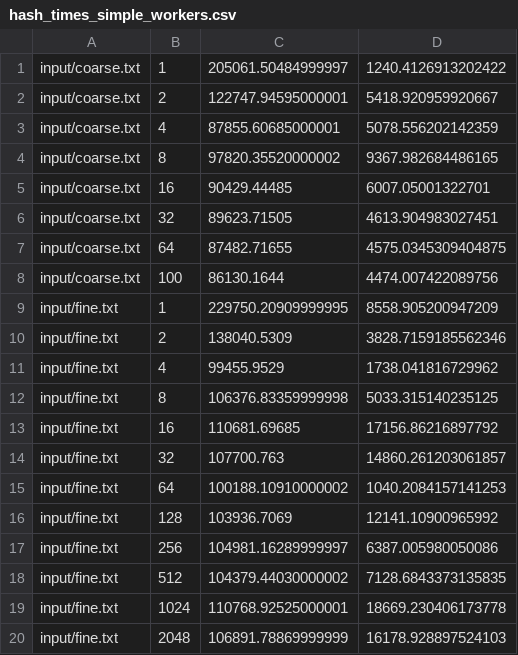
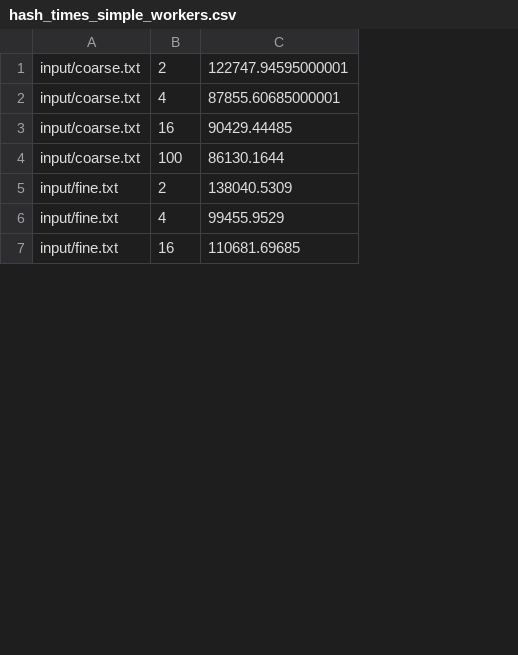
Before and after one commit to oneamtu/parallel_systems, a CSV file: ps_hw3/timings/hash_times_simple_workers.csv, drawn as a sheet; only a part is shown; removed rows and columns are numbered as before the commit, all else as after; the diff covers the shown part only; the diff names each change by its address in the sheet, - before the commit and + after, or states it on an @@ line.

```diff
--- a/ps_hw3/timings/hash_times_simple_workers.csv
+++ b/ps_hw3/timings/hash_times_simple_workers.csv
-column D, rows 2-3: 5418.920959920667 | 5078.556202142359; row 5: 6007.05001322701; row 8: 4474.007422089756; rows 10-11: 3828.7159185562346 | 1738.041816729962; row 13: 17156.86216897792
-row 1: input/coarse.txt | 1 | 205061.50484999997 | 1240.4126913202422
-row 4: input/coarse.txt | 8 | 97820.35520000002 | 9367.982684486165
-row 6: input/coarse.txt | 32 | 89623.71505 | 4613.904983027451
-row 7: input/coarse.txt | 64 | 87482.71655 | 4575.0345309404875
-row 9: input/fine.txt | 1 | 229750.20909999995 | 8558.905200947209
-row 12: input/fine.txt | 8 | 106376.83359999998 | 5033.315140235125
-row 14: input/fine.txt | 32 | 107700.763 | 14860.261203061857
-row 15: input/fine.txt | 64 | 100188.10910000002 | 1040.2084157141253
-row 16: input/fine.txt | 128 | 103936.7069 | 12141.10900965992
-row 17: input/fine.txt | 256 | 104981.16289999997 | 6387.005980050086
-row 18: input/fine.txt | 512 | 104379.44030000002 | 7128.6843373135835
-row 19: input/fine.txt | 1024 | 110768.92525000001 | 18669.230406173778
-row 20: input/fine.txt | 2048 | 106891.78869999999 | 16178.928897524103
```
Also changed, not shown: 24 removed rows elsewhere in this file, ps_hw3/timings/compare_tree_times.csv, ps_hw3/timings/hash_group_times.csv, 2 other files.
